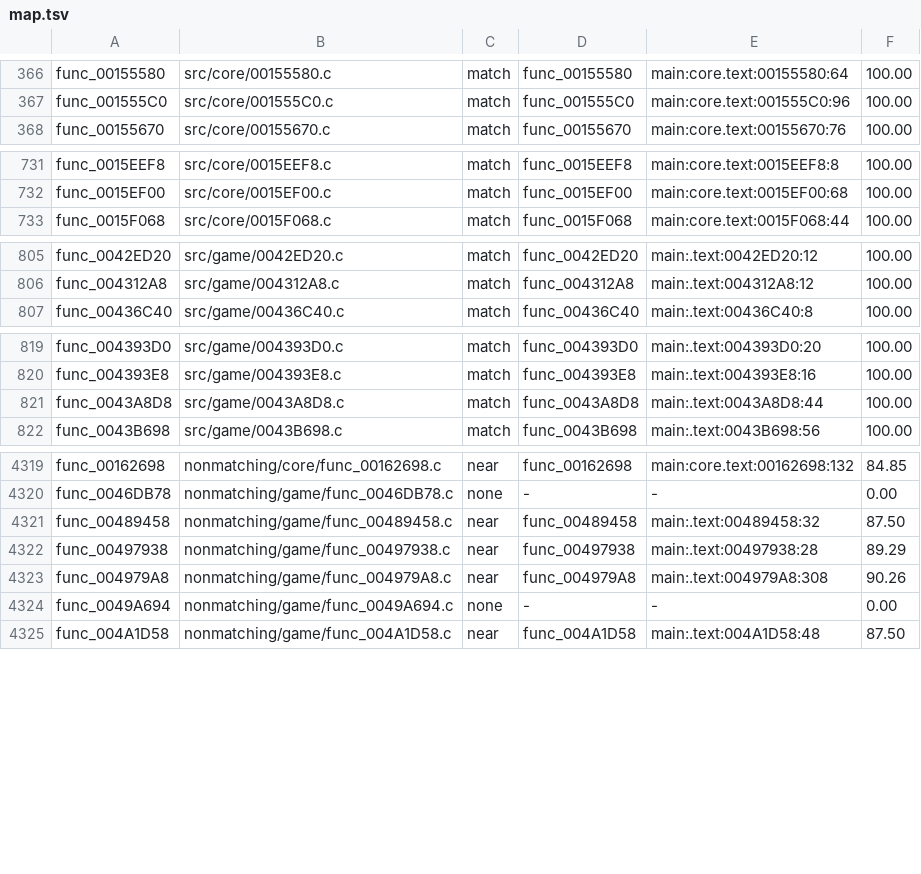
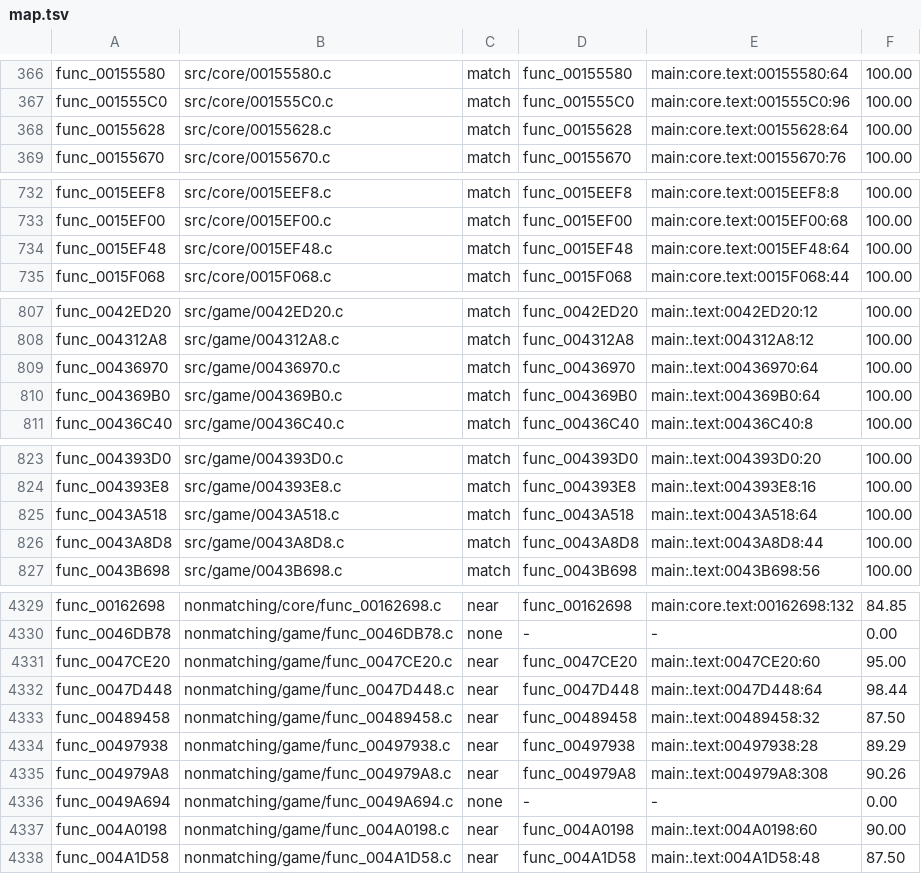
Before and after one commit to BlindFire1200/rac4-decomp, a TSV file: config/us/map.tsv, drawn as a sheet; only a part is shown, gaps mark what is left out; the diff covers the shown part only; the diff names each change by its address in the sheet, - before the commit and + after, or states it on an @@ line.

```diff
--- a/config/us/map.tsv
+++ b/config/us/map.tsv
+row 368: func_00155628 | src/core/00155628.c | match | func_00155628 | main:core.text:00155628:64 | 100.00
+row 734: func_0015EF48 | src/core/0015EF48.c | match | func_0015EF48 | main:core.text:0015EF48:64 | 100.00
+row 809: func_00436970 | src/game/00436970.c | match | func_00436970 | main:.text:00436970:64 | 100.00
+row 810: func_004369B0 | src/game/004369B0.c | match | func_004369B0 | main:.text:004369B0:64 | 100.00
+row 825: func_0043A518 | src/game/0043A518.c | match | func_0043A518 | main:.text:0043A518:64 | 100.00
+row 4331: func_0047CE20 | nonmatching/game/func_0047CE20.c | near | func_0047CE20 | main:.text:0047CE20:60 | 95.00
+row 4332: func_0047D448 | nonmatching/game/func_0047D448.c | near | func_0047D448 | main:.text:0047D448:64 | 98.44
+row 4337: func_004A0198 | nonmatching/game/func_004A0198.c | near | func_004A0198 | main:.text:004A0198:60 | 90.00
```
Also changed, not shown: 5 added rows elsewhere in this file, config/pal/map.tsv, 17 other files.
